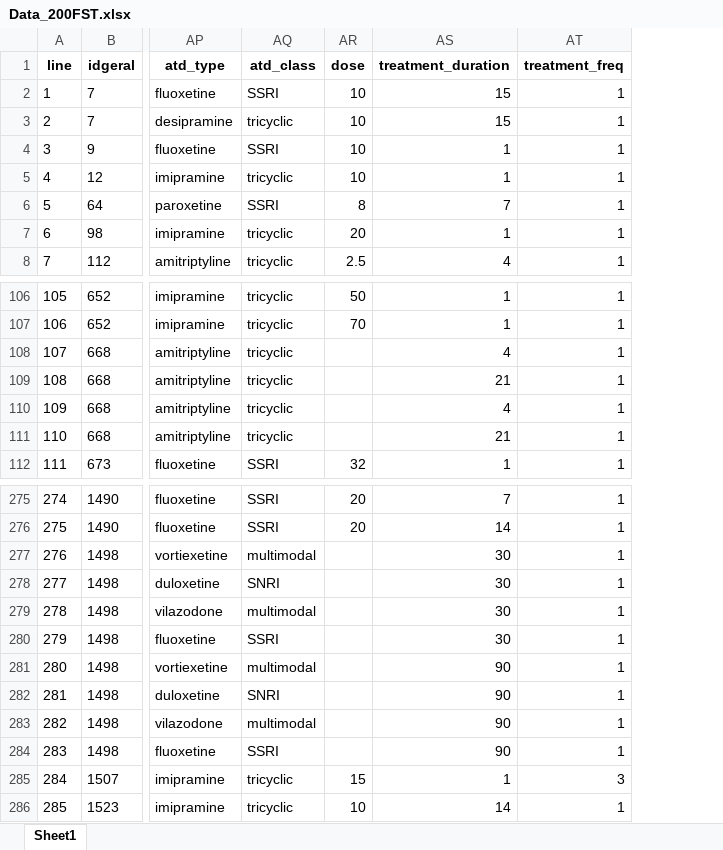
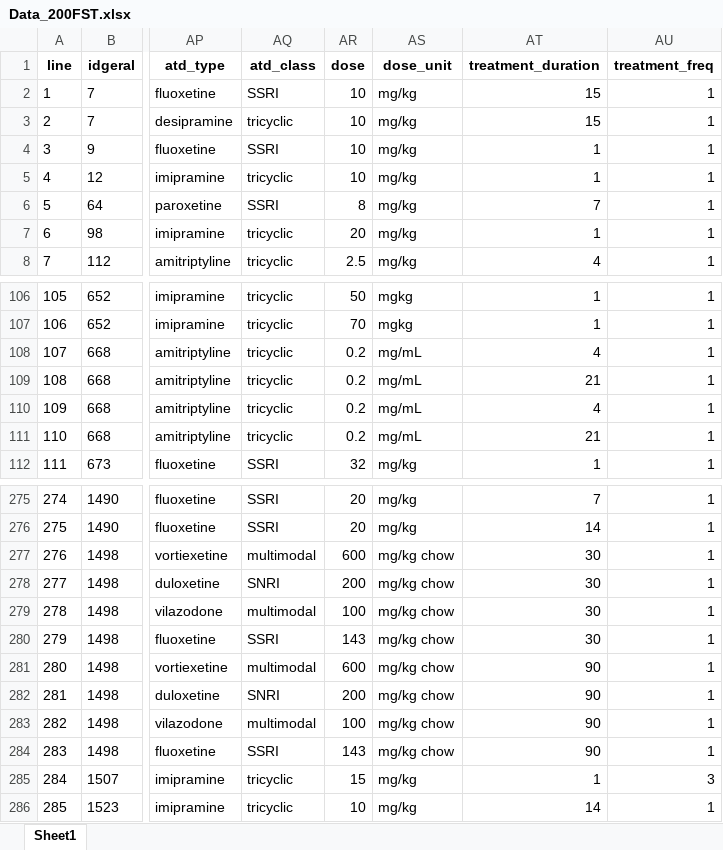
Before and after one commit to tamimart/DissAnalysis, an Excel workbook: data/Data_200FST.xlsx, sheet Sheet1, drawn as a sheet; only a part is shown, gaps mark what is left out; values as stored, in another font and other column widths than the file's, no borders; the diff covers the shown part only; the diff names each change by its address in the sheet, - before the commit and + after, or states it on an @@ line.

Commit message:
Corrigi variavels dose_unit para unidade da dose usada

```diff
--- a/data/Data_200FST.xlsx (sheet Sheet1)
+++ b/data/Data_200FST.xlsx (sheet Sheet1)
+column AS (dose_unit), rows 2-8: all mg/kg; rows 106-112: mgkg | mgkg | mg/mL | mg/mL | mg/mL | mg/mL | mg/kg; rows 275-286: mg/kg | mg/kg | mg/kg chow | mg/kg chow | mg/kg chow | mg/kg chow | mg/kg chow | mg/kg chow | mg/kg chow | mg/kg chow | mg/kg | mg/kg
-AR108:AR111 (dose): (empty)
+AR108:AR111 (dose): 0.2
-AR277 (dose): (empty)
+AR277 (dose): 600
-AR278 (dose): (empty)
+AR278 (dose): 200
-AR279 (dose): (empty)
+AR279 (dose): 100
-AR280 (dose): (empty)
+AR280 (dose): 143
-AR281 (dose): (empty)
+AR281 (dose): 600
-AR282 (dose): (empty)
+AR282 (dose): 200
-AR283 (dose): (empty)
+AR283 (dose): 100
-AR284 (dose): (empty)
+AR284 (dose): 143
```
Also changed, not shown: 7 edited cells elsewhere in this sheet, data/DataExtraction_RsGeral_sorteioI.xlsx, 3 other files.
